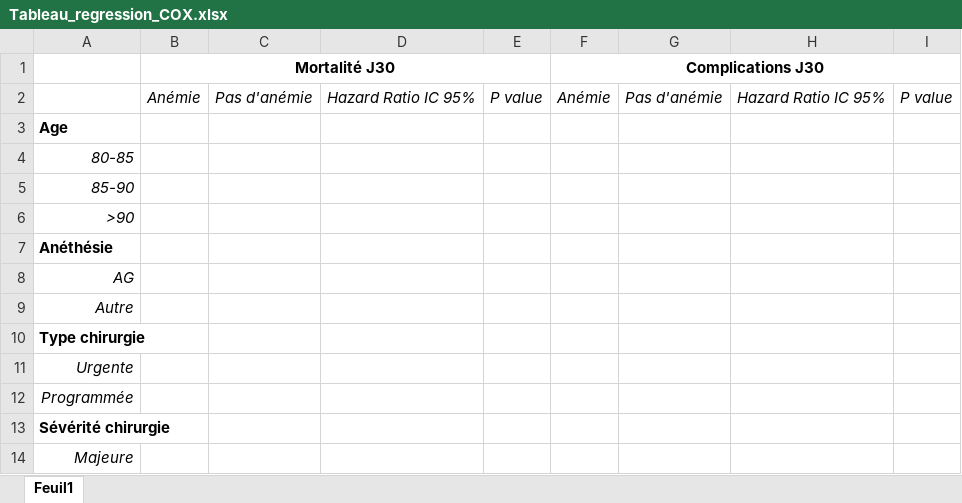
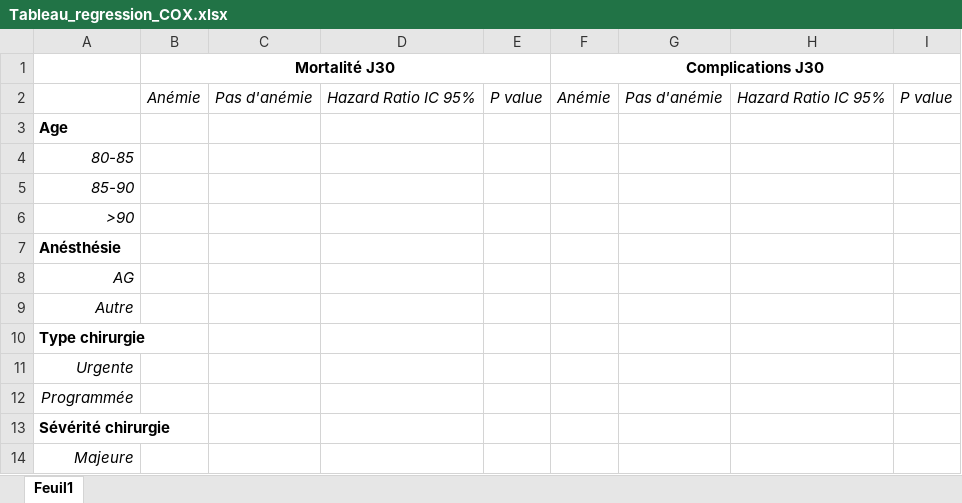
Before and after one commit to cottephi/marine_ows_me_a_beer, an Excel workbook: Tableau_regression_COX.xlsx, sheet Feuil1, drawn as a sheet; only a part is shown; values as stored, in another font and other column widths than the file's, no borders; the diff names each change by its address in the sheet, - before the commit and + after, or states it on an @@ line.

Commit message:
new: more informations about the dataset

```diff
--- a/Tableau_regression_COX.xlsx (sheet Feuil1)
+++ b/Tableau_regression_COX.xlsx (sheet Feuil1)
-A7: Anéthésie
+A7: Anésthésie
```
Also changed, not shown: 7 other files.
